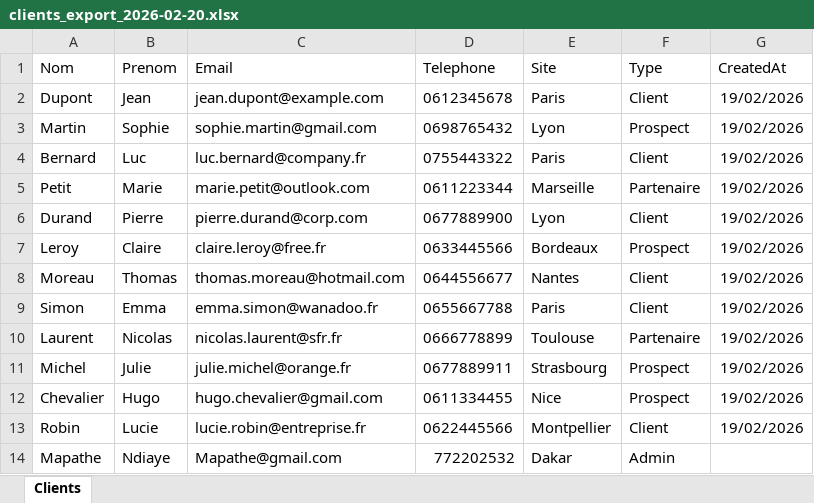
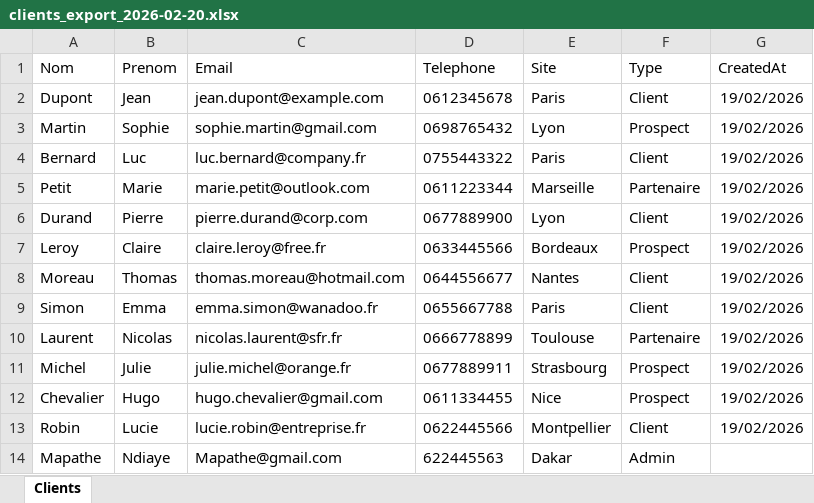
Before and after one commit to SNcodeur2001/proplast_back, an Excel workbook: clients_export_2026-02-20.xlsx, sheet Clients, drawn as a sheet; values as stored, in another font and other column widths than the file's, no borders; the diff names each change by its address in the sheet, - before the commit and + after, or states it on an @@ line.

```diff
--- a/clients_export_2026-02-20.xlsx (sheet Clients)
+++ b/clients_export_2026-02-20.xlsx (sheet Clients)
-D14 (Telephone): 772202532
+D14 (Telephone): 622445563
```
Also changed, not shown: 2 other files.
